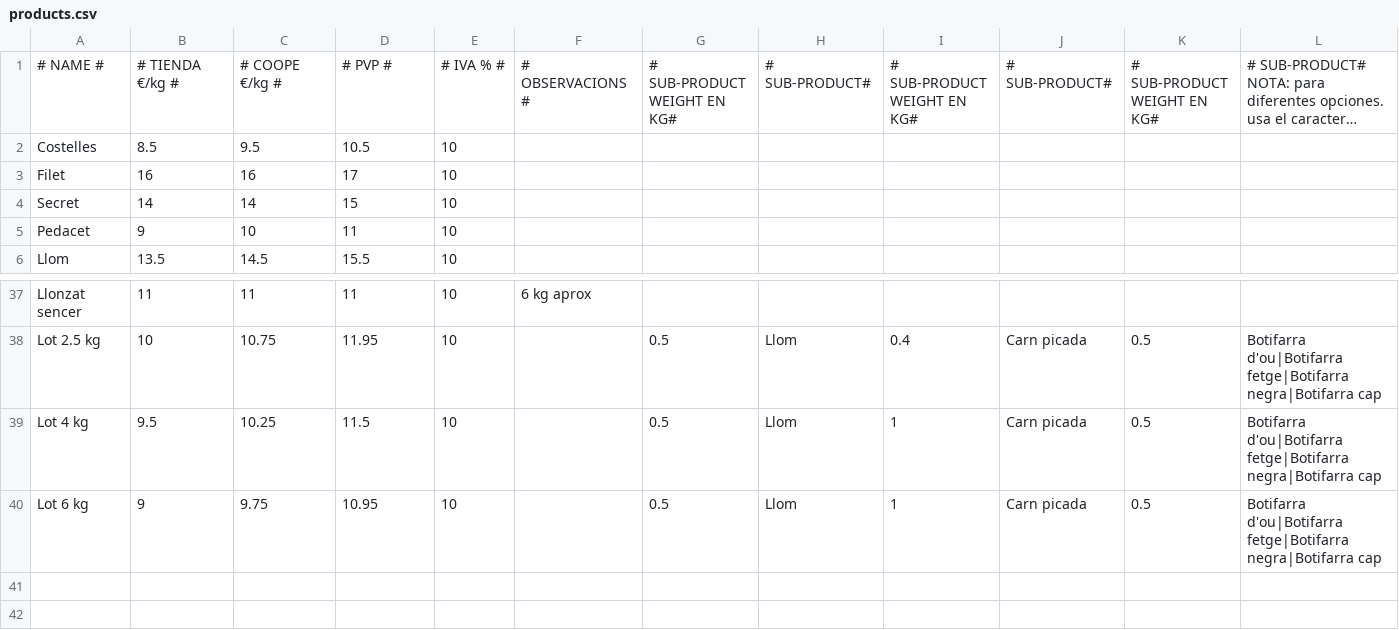
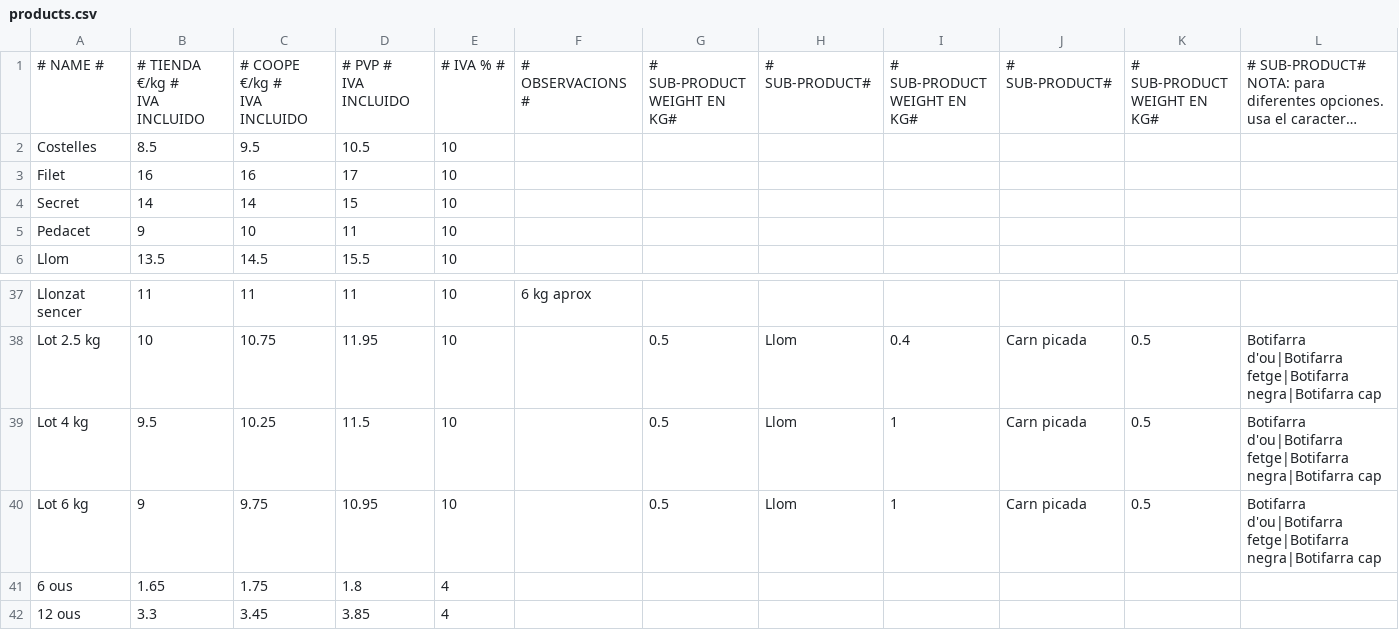
Before and after one commit to ferrandezraul/pig-ecocity, a CSV file: csv/products.csv, drawn as a sheet; only a part is shown, gaps mark what is left out; long unchanged cells end in …; rows hold the shown columns only; ↵ is a line break in a cell; the diff names each change by its address in the sheet, - before the commit and + after, or states it on an @@ line.

```diff
--- a/csv/products.csv
+++ b/csv/products.csv
-B1: # TIENDA €/kg #
+B1: # TIENDA €/kg # ↵ IVA INCLUIDO
-C1: # COOPE €/kg #
+C1: # COOPE €/kg # ↵ IVA INCLUIDO
-D1: # PVP #
+D1: # PVP # ↵ IVA INCLUIDO
+row 41: 6 ous | 1.65 | 1.75 | 1.8 | 4
+row 42: 12 ous | 3.3 | 3.45 | 3.85 | 4
```
Also changed, not shown: 2 other files.
